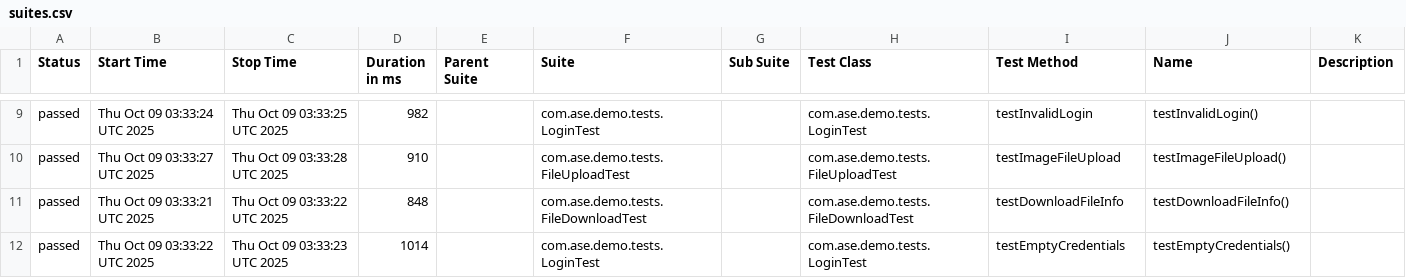
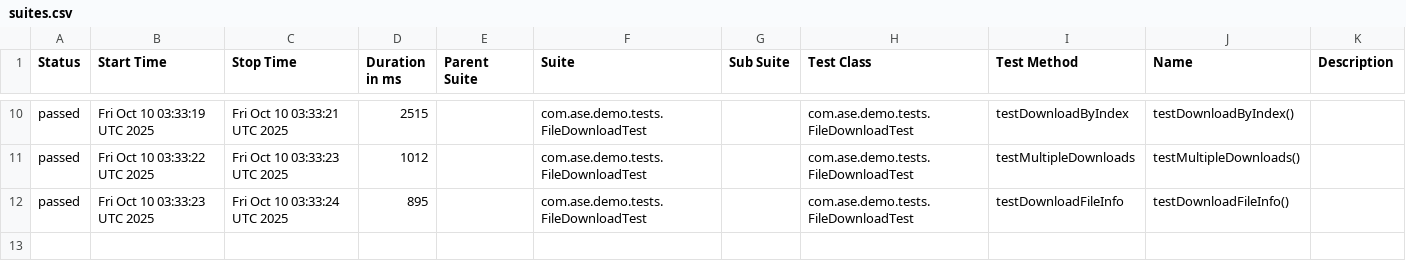
Before and after one commit to Agile-Software-Engineering-25/demo-system-test, a CSV file: full/data/suites.csv, drawn as a sheet; only a part is shown, gaps mark what is left out; the diff covers the shown part only.

```diff
--- a/full/data/suites.csv
+++ b/full/data/suites.csv
@@ -9,4 +10,3 @@
-"passed","Thu Oct 09 03:33:24 UTC 2025","Thu Oct 09 03:33:25 UTC 2025","982","","com.ase.demo.tests.LoginTest","","com.ase.demo.tests.LoginTest","testInvalidLogin","testInvalidLogin()",""
-"passed","Thu Oct 09 03:33:27 UTC 2025","Thu Oct 09 03:33:28 UTC 2025","910","","com.ase.demo.tests.FileUploadTest","","com.ase.demo.tests.FileUploadTest","testImageFileUpload","testImageFileUpload()",""
-"passed","Thu Oct 09 03:33:21 UTC 2025","Thu Oct 09 03:33:22 UTC 2025","848","","com.ase.demo.tests.FileDownloadTest","","com.ase.demo.tests.FileDownloadTest","testDownloadFileInfo","testDownloadFileInfo()",""
-"passed","Thu Oct 09 03:33:22 UTC 2025","Thu Oct 09 03:33:23 UTC 2025","1014","","com.ase.demo.tests.LoginTest","","com.ase.demo.tests.LoginTest","testEmptyCredentials","testEmptyCredentials()",""
+"passed","Fri Oct 10 03:33:19 UTC 2025","Fri Oct 10 03:33:21 UTC 2025","2515","","com.ase.demo.tests.FileDownloadTest","","com.ase.demo.tests.FileDownloadTest","testDownloadByIndex","testDownloadByIndex()",""
+"passed","Fri Oct 10 03:33:22 UTC 2025","Fri Oct 10 03:33:23 UTC 2025","1012","","com.ase.demo.tests.FileDownloadTest","","com.ase.demo.tests.FileDownloadTest","testMultipleDownloads","testMultipleDownloads()",""
+"passed","Fri Oct 10 03:33:23 UTC 2025","Fri Oct 10 03:33:24 UTC 2025","895","","com.ase.demo.tests.FileDownloadTest","","com.ase.demo.tests.FileDownloadTest","testDownloadFileInfo","testDownloadFileInfo()",""
```
Also changed, not shown: 2 added rows, 1 removed row and 26 edited cells elsewhere in this file, 36 other files.
